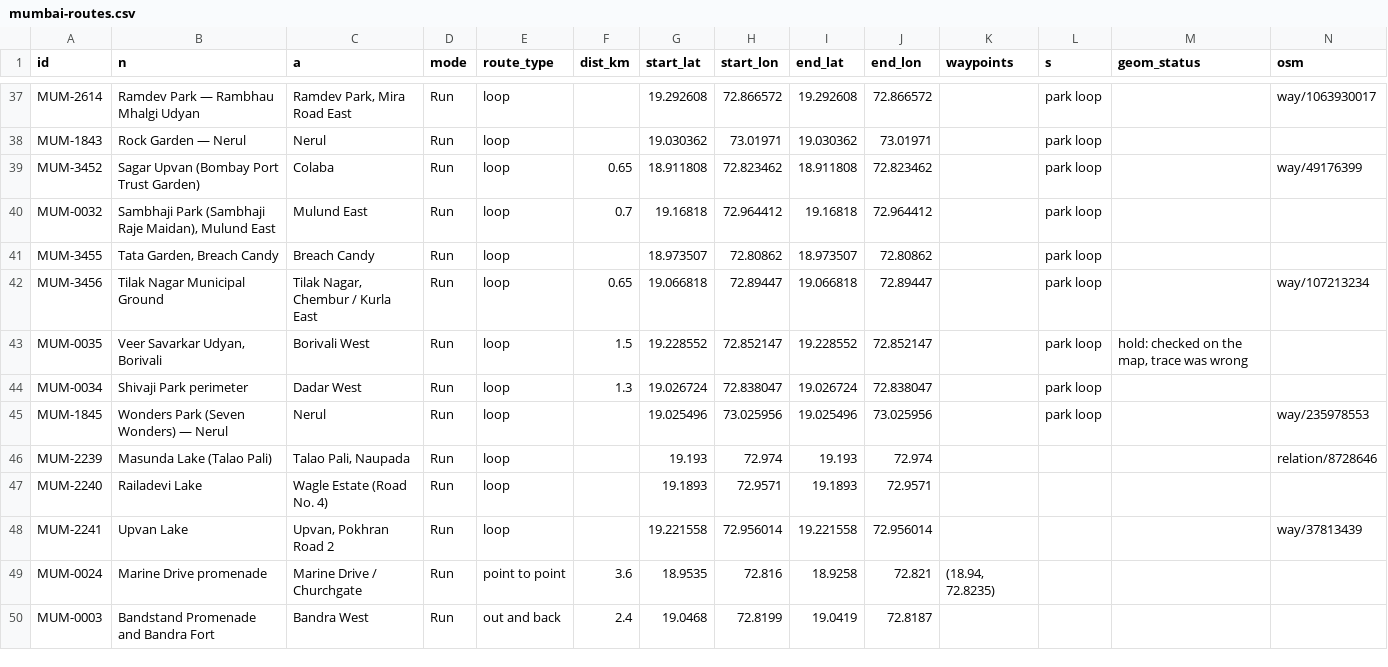
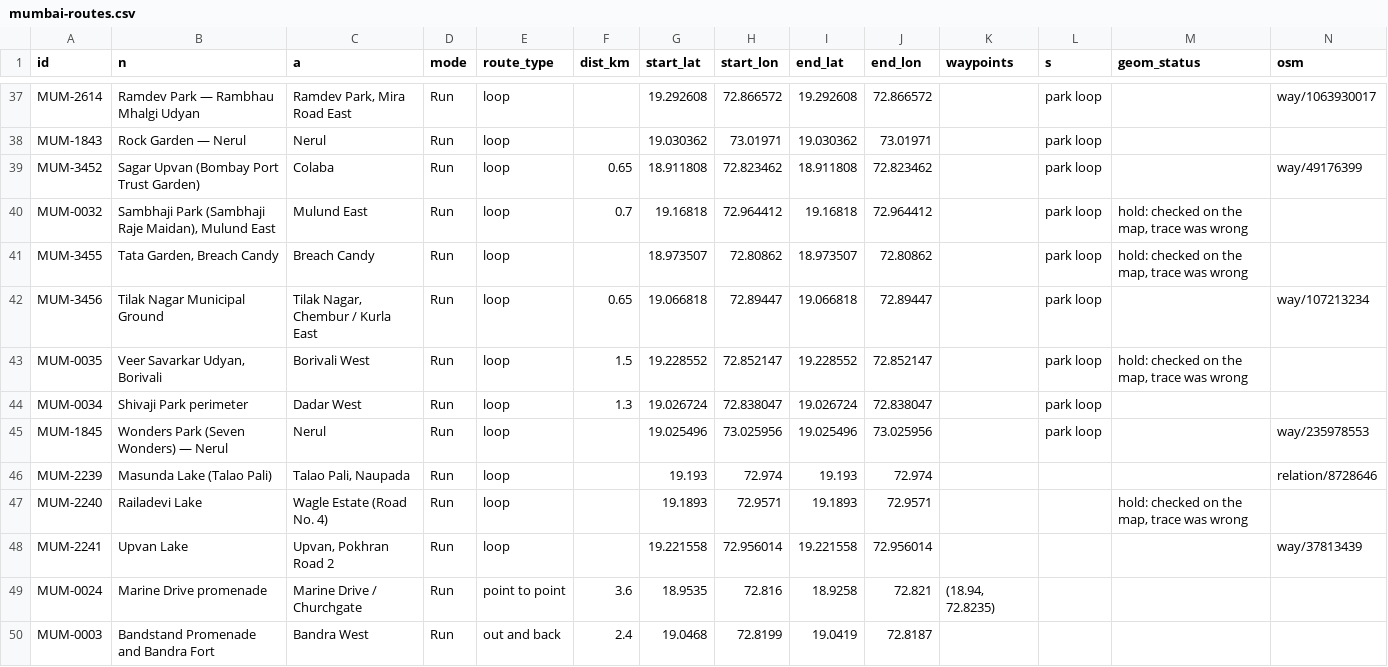
Before and after one commit to asawarig/mumbai-wellness-map, a CSV file: sources/routes/mumbai-routes.csv, drawn as a sheet; only a part is shown, gaps mark what is left out; the diff covers the shown part only.

```diff
--- a/sources/routes/mumbai-routes.csv
+++ b/sources/routes/mumbai-routes.csv
@@ -39,4 +39,4 @@ MUM-1843,Rock Garden — Nerul,Nerul,Run,loop,,19.030362,73.01971,19.030362,73.0
 MUM-3452,Sagar Upvan (Bombay Port Trust Garden),Colaba,Run,loop,0.65,18.911808,72.823462,18.911808,72.823462,,park loop,,way/49176399
-MUM-0032,"Sambhaji Park (Sambhaji Raje Maidan), Mulund East",Mulund East,Run,loop,0.7,19.16818,72.964412,19.16818,72.964412,,park loop,,
-MUM-3455,"Tata Garden, Breach Candy",Breach Candy,Run,loop,,18.973507,72.80862,18.973507,72.80862,,park loop,,
+MUM-0032,"Sambhaji Park (Sambhaji Raje Maidan), Mulund East",Mulund East,Run,loop,0.7,19.16818,72.964412,19.16818,72.964412,,park loop,"hold: checked on the map, trace was wrong",
+MUM-3455,"Tata Garden, Breach Candy",Breach Candy,Run,loop,,18.973507,72.80862,18.973507,72.80862,,park loop,"hold: checked on the map, trace was wrong",
 MUM-3456,Tilak Nagar Municipal Ground,"Tilak Nagar, Chembur / Kurla East",Run,loop,0.65,19.066818,72.89447,19.066818,72.89447,,park loop,,way/107213234
@@ -46,3 +46,3 @@ MUM-1845,Wonders Park (Seven Wonders) — Nerul,Nerul,Run,loop,,19.025496,73.025
 MUM-2239,Masunda Lake (Talao Pali),"Talao Pali, Naupada",Run,loop,,19.193,72.974,19.193,72.974,,,,relation/8728646
-MUM-2240,Railadevi Lake,Wagle Estate (Road No. 4),Run,loop,,19.1893,72.9571,19.1893,72.9571,,,,
+MUM-2240,Railadevi Lake,Wagle Estate (Road No. 4),Run,loop,,19.1893,72.9571,19.1893,72.9571,,,"hold: checked on the map, trace was wrong",
 MUM-2241,Upvan Lake,"Upvan, Pokhran Road 2",Run,loop,,19.221558,72.956014,19.221558,72.956014,,,,way/37813439
```
Also changed, not shown: 9 edited cells elsewhere in this file, 1 other file.
